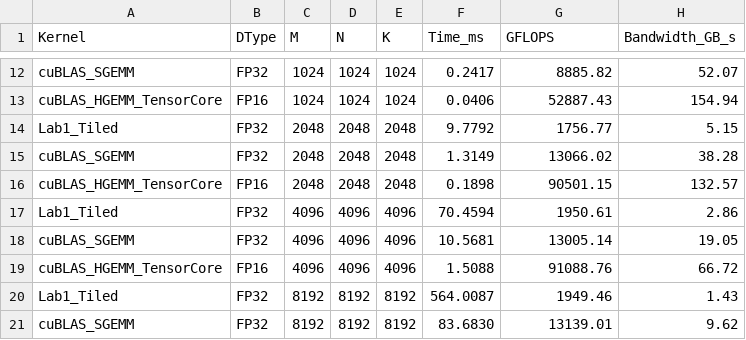
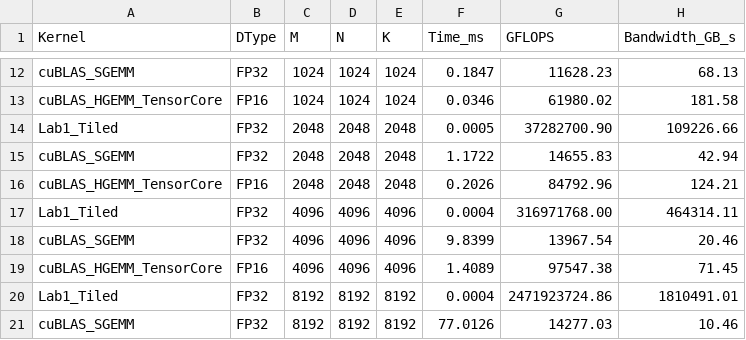
Before and after one commit to sichenz/GEMM-Optimization, a CSV file: results/benchmark_results.csv, drawn as a sheet; only a part is shown, gaps mark what is left out; the diff covers the shown part only; the diff names each change by its address in the sheet, - before the commit and + after, or states it on an @@ line.

```diff
--- a/results/benchmark_results.csv
+++ b/results/benchmark_results.csv
-F12 (Time_ms): 0.2417
+F12 (Time_ms): 0.1847
-G12 (GFLOPS): 8885.82
+G12 (GFLOPS): 11628.23
-H12 (Bandwidth_GB_s): 52.07
+H12 (Bandwidth_GB_s): 68.13
-F13 (Time_ms): 0.0406
+F13 (Time_ms): 0.0346
-G13 (GFLOPS): 52887.43
+G13 (GFLOPS): 61980.02
-H13 (Bandwidth_GB_s): 154.94
+H13 (Bandwidth_GB_s): 181.58
-F14 (Time_ms): 9.7792
+F14 (Time_ms): 0.0005
-G14 (GFLOPS): 1756.77
+G14 (GFLOPS): 37282700.90
-H14 (Bandwidth_GB_s): 5.15
+H14 (Bandwidth_GB_s): 109226.66
-F15 (Time_ms): 1.3149
+F15 (Time_ms): 1.1722
-G15 (GFLOPS): 13066.02
+G15 (GFLOPS): 14655.83
-H15 (Bandwidth_GB_s): 38.28
+H15 (Bandwidth_GB_s): 42.94
-F16 (Time_ms): 0.1898
+F16 (Time_ms): 0.2026
-G16 (GFLOPS): 90501.15
+G16 (GFLOPS): 84792.96
-H16 (Bandwidth_GB_s): 132.57
+H16 (Bandwidth_GB_s): 124.21
-F17 (Time_ms): 70.4594
+F17 (Time_ms): 0.0004
-G17 (GFLOPS): 1950.61
+G17 (GFLOPS): 316971768.00
-H17 (Bandwidth_GB_s): 2.86
+H17 (Bandwidth_GB_s): 464314.11
-F18 (Time_ms): 10.5681
+F18 (Time_ms): 9.8399
-G18 (GFLOPS): 13005.14
+G18 (GFLOPS): 13967.54
-H18 (Bandwidth_GB_s): 19.05
+H18 (Bandwidth_GB_s): 20.46
-F19 (Time_ms): 1.5088
+F19 (Time_ms): 1.4089
-G19 (GFLOPS): 91088.76
+G19 (GFLOPS): 97547.38
-H19 (Bandwidth_GB_s): 66.72
+H19 (Bandwidth_GB_s): 71.45
-F20 (Time_ms): 564.0087
+F20 (Time_ms): 0.0004
-G20 (GFLOPS): 1949.46
+G20 (GFLOPS): 2471923724.86
-H20 (Bandwidth_GB_s): 1.43
+H20 (Bandwidth_GB_s): 1810491.01
-F21 (Time_ms): 83.6830
+F21 (Time_ms): 77.0126
-G21 (GFLOPS): 13139.01
+G21 (GFLOPS): 14277.03
-H21 (Bandwidth_GB_s): 9.62
+H21 (Bandwidth_GB_s): 10.46
```
Also changed, not shown: 69 edited cells elsewhere in this file, 38 other files.
